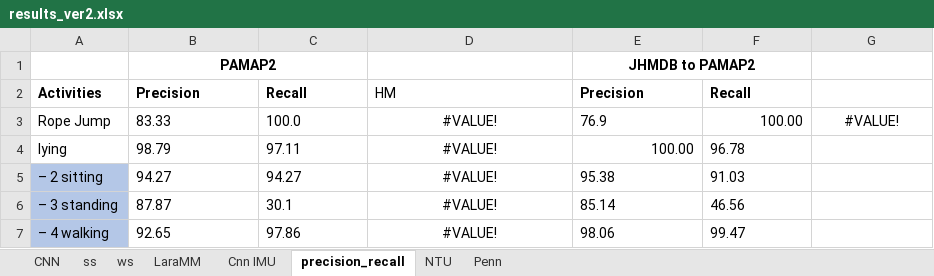
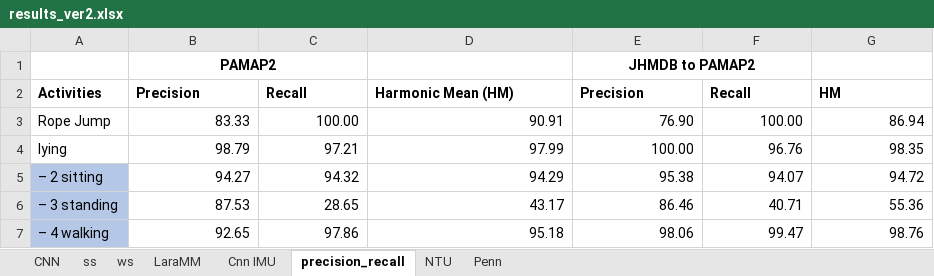
Before and after one commit to shrutarv/Create-Synthetic-IMU-data, an Excel workbook: results_ver2.xlsx, sheet precision_recall, drawn as a sheet; only a part is shown; values as stored, in another font and other column widths than the file's, no borders; the diff covers the shown part only; the diff names each change by its address in the sheet, - before the commit and + after, or states it on an @@ line.

Commit message:
Update results_ver2.xlsx

```diff
--- a/results_ver2.xlsx (sheet precision_recall)
+++ b/results_ver2.xlsx (sheet precision_recall)
-D2: HM
+D2: Harmonic Mean (HM)
-D2 bold: off
+D2 bold: on
-G2: (empty)
+G2: HM
-B3:B5 alignment: left
+B3:B5 alignment: right
-C3: 100.0
+C3: 100.00
-D3: #VALUE!
+D3: 90.91
-D3:D7 alignment: center
+D3:D7 alignment: right
-E3: 76.9
+E3: 76.90
-G3: #VALUE!
+G3: 86.94
-G3 alignment: center
+G3 alignment: right
-C4: 97.11
+C4: 97.21
-D4: #VALUE!
+D4: 97.99
-F4: 96.78
+F4: 96.76
-G4: (empty)
+G4: 98.35
-C5: 94.27
+C5: 94.32
-D5: #VALUE!
+D5: 94.29
-E5 alignment: left
+E5 alignment: right
-F5: 91.03
+F5: 94.07
-G5: (empty)
+G5: 94.72
-B6: 87.87
+B6: 87.53
-C6: 30.1
+C6: 28.65
-D6: #VALUE!
+D6: 43.17
-E6: 85.14
+E6: 86.46
-F6: 46.56
+F6: 40.71
-G6: (empty)
+G6: 55.36
-B7:C7 alignment: left
+B7:C7 alignment: right
-D7: #VALUE!
+D7: 95.18
-E7:F7 alignment: left
+E7:F7 alignment: right
-G7: (empty)
+G7: 98.76
```
Also changed, not shown: 3 removed rows, 24 edited cells and cell formats elsewhere in this sheet.
